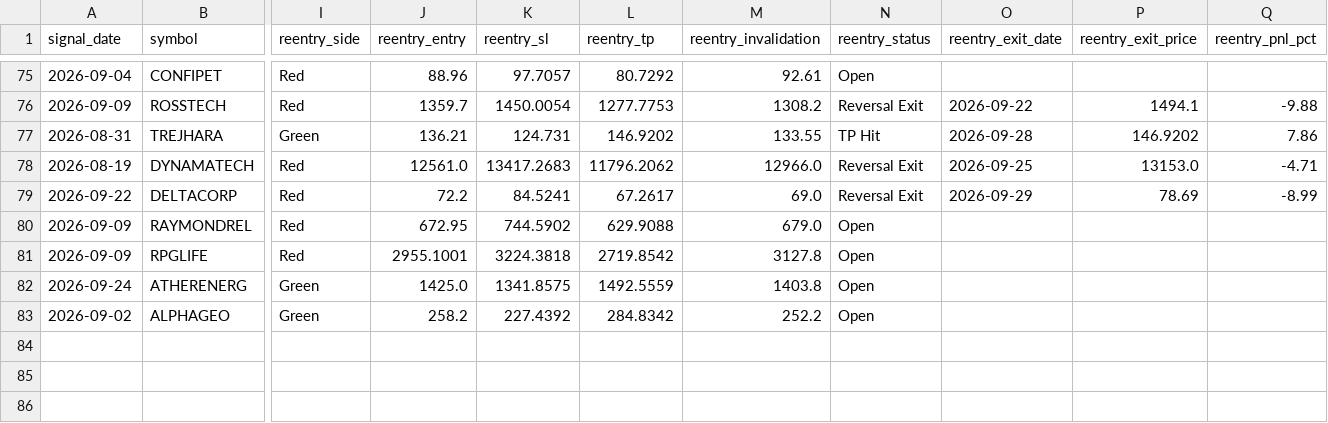
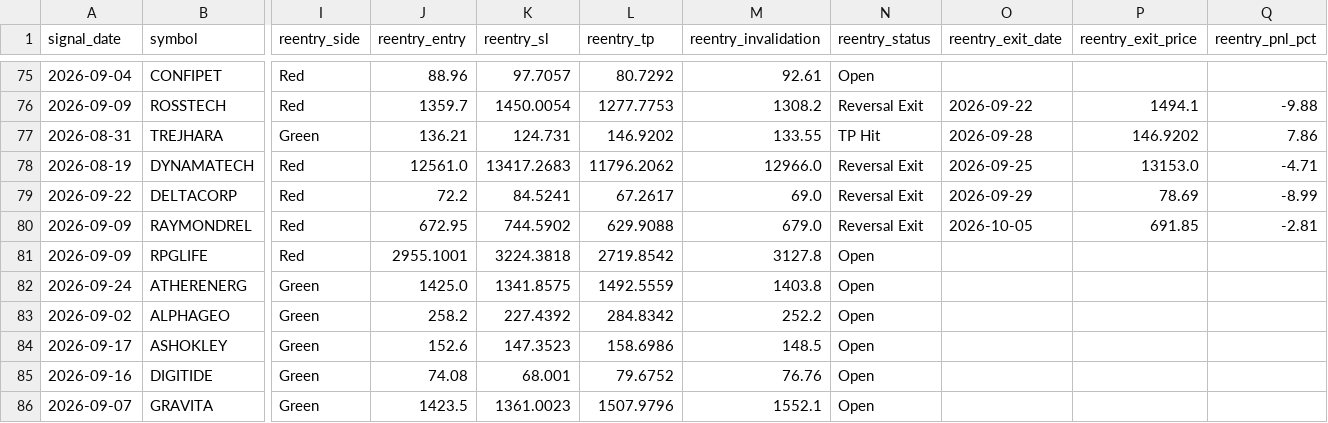
Before and after one commit to faizjio7011-code/checking-trade-signals, a CSV file: report_in/reentry.csv, drawn as a sheet; only a part is shown, gaps mark what is left out; rows hold the shown columns only; the diff names each change by its address in the sheet, - before the commit and + after, or states it on an @@ line.

```diff
--- a/report_in/reentry.csv
+++ b/report_in/reentry.csv
-N80 (reentry_status): Open
+N80 (reentry_status): Reversal Exit
-O80 (reentry_exit_date): (empty)
+O80 (reentry_exit_date): 2026-10-05
-P80 (reentry_exit_price): (empty)
+P80 (reentry_exit_price): 691.85
-Q80 (reentry_pnl_pct): (empty)
+Q80 (reentry_pnl_pct): -2.81
+row 84: 2026-09-17 | ASHOKLEY | Green | 152.6 | 147.3523 | 158.6986 | 148.5 | Open
+row 85: 2026-09-16 | DIGITIDE | Green | 74.08 | 68.001 | 79.6752 | 76.76 | Open
+row 86: 2026-09-07 | GRAVITA | Green | 1423.5 | 1361.0023 | 1507.9796 | 1552.1 | Open
```
Also changed, not shown: report/reentry.csv, report/sl_hit.csv, 7 other files.
